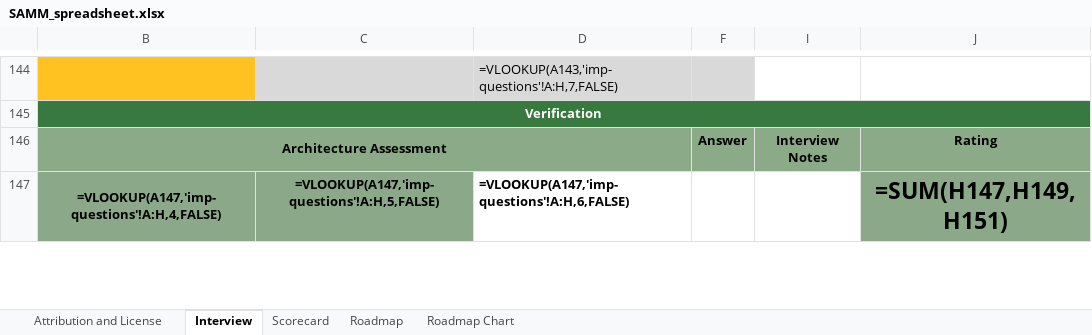
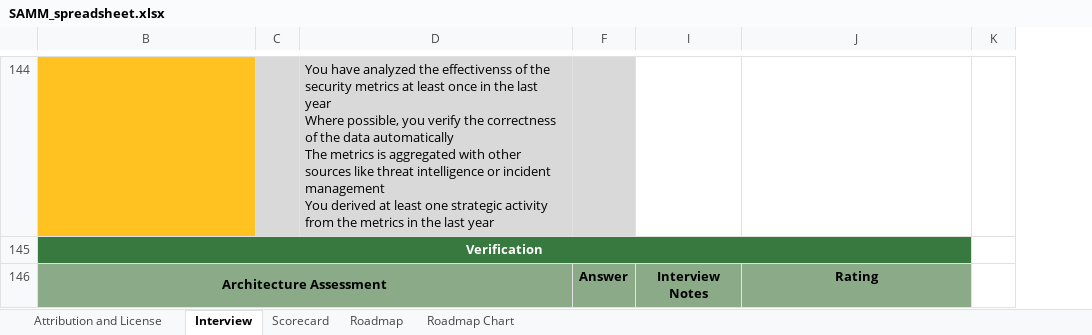
Before and after one commit to owaspsamm/toolbox-spreadsheet, an Excel workbook: resources/SAMM_spreadsheet.xlsx, sheet Interview, drawn as a sheet; only a part is shown, gaps mark what is left out; values as stored, in another font and other column widths than the file's, no borders; formulas without a stored value are shown as written; conditional formats not drawn; removed rows and columns are numbered as before the commit, all else as after; ↵ is a line break in a cell; the diff covers the shown part only; the diff names each change by its address in the sheet, - before the commit and + after, or states it on an @@ line.

Commit message:
Fixing issues in source spreadsheet

```diff
--- a/resources/SAMM_spreadsheet.xlsx (sheet Interview)
+++ b/resources/SAMM_spreadsheet.xlsx (sheet Interview)
-column C, empty
-column D, row 144: =VLOOKUP(A143,'imp-questions'!A:H,7,FALSE)
+column C, empty
+column D, row 144: You have analyzed the effectivenss of the security metrics at least once in the last year ↵ Where possible, you verify the correctness of the data automatically ↵ The metrics is aggregated with other sources like threat intelligence or incident management ↵ You derived at least one strategic activity from the metrics in the last year
+column K, empty
-row 147: =VLOOKUP(A147,'imp-questions'!A:H,4,FALSE) | =VLOOKUP(A147,'imp-questions'!A:H,5,FALSE) | =VLOOKUP(A147,'imp-questions'!A:H,6,FALSE) |  |  | =SUM(H147,H149,H151)
```
Also changed, not shown: 15 added rows, 14 removed rows and 16 edited cells elsewhere in this sheet, sheet Scorecard, sheet Roadmap, sheet Roadmap Chart, hidden cells, charts or pictures.
